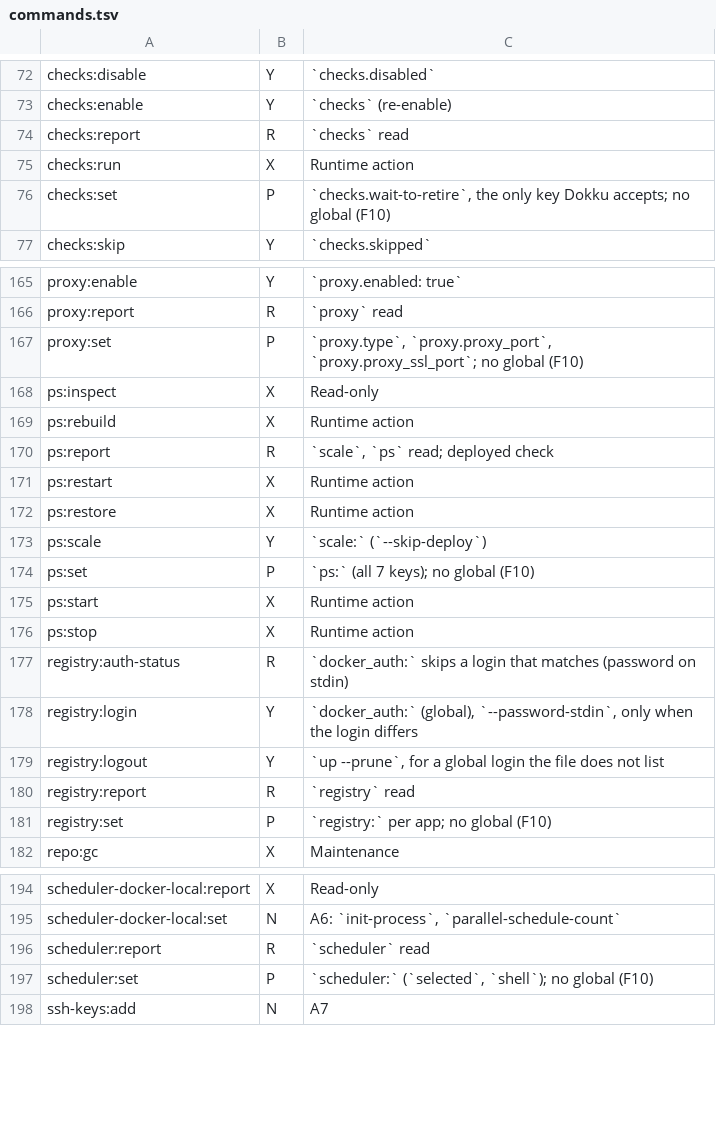
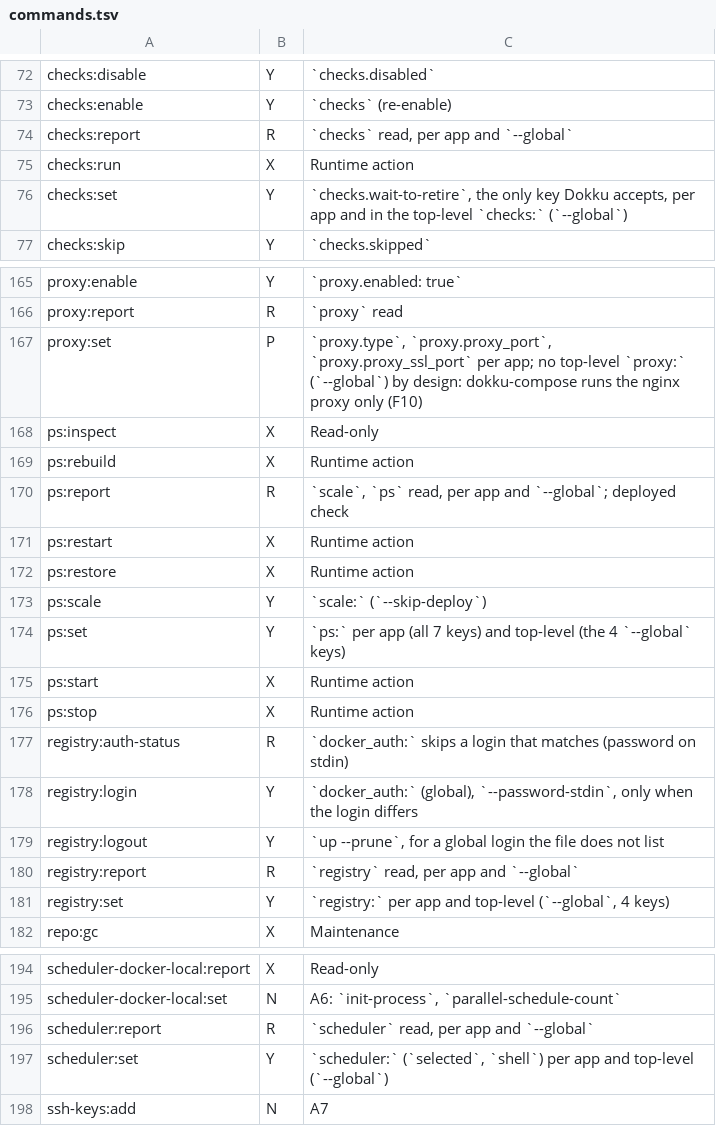
Before and after one commit to guess/dokku-compose, a TSV file: scripts/dokku-audit/commands.tsv, drawn as a sheet; only a part is shown, gaps mark what is left out; the diff covers the shown part only.

Commit message:
docs: Close F10 with the shipped behaviour, regenerated audit tables and changelog
Mark F10 done in the audit, update the .tsv rows for the --global forms and
regenerate the tables against Dokku v0.38.31, fill in the Properties table's
Global column, add the proxy exception to Won't add, and add the CHANGELOG
entries (the breaking top-level git: change with its upgrade note, the global
blocks, global diff/prune/export for nginx and logs) and a short README section.

```diff
--- a/scripts/dokku-audit/commands.tsv
+++ b/scripts/dokku-audit/commands.tsv
@@ -73,5 +73,5 @@ checks:disable	Y	`checks.disabled`
 checks:enable	Y	`checks` (re-enable)
-checks:report	R	`checks` read
+checks:report	R	`checks` read, per app and `--global`
 checks:run	X	Runtime action
-checks:set	P	`checks.wait-to-retire`, the only key Dokku accepts; no global (F10)
+checks:set	Y	`checks.wait-to-retire`, the only key Dokku accepts, per app and in the top-level `checks:` (`--global`)
 checks:skip	Y	`checks.skipped`
@@ -166,6 +166,6 @@ proxy:enable	Y	`proxy.enabled: true`
 proxy:report	R	`proxy` read
-proxy:set	P	`proxy.type`, `proxy.proxy_port`, `proxy.proxy_ssl_port`; no global (F10)
+proxy:set	P	`proxy.type`, `proxy.proxy_port`, `proxy.proxy_ssl_port` per app; no top-level `proxy:` (`--global`) by design: dokku-compose runs the nginx proxy only (F10)
 ps:inspect	X	Read-only
 ps:rebuild	X	Runtime action
-ps:report	R	`scale`, `ps` read; deployed check
+ps:report	R	`scale`, `ps` read, per app and `--global`; deployed check
 ps:restart	X	Runtime action
@@ -173,3 +173,3 @@ ps:restore	X	Runtime action
 ps:scale	Y	`scale:` (`--skip-deploy`)
-ps:set	P	`ps:` (all 7 keys); no global (F10)
+ps:set	Y	`ps:` per app (all 7 keys) and top-level (the 4 `--global` keys)
 ps:start	X	Runtime action
@@ -179,4 +179,4 @@ registry:login	Y	`docker_auth:` (global), `--password-stdin`, only when the logi
 registry:logout	Y	`up --prune`, for a global login the file does not list
-registry:report	R	`registry` read
-registry:set	P	`registry:` per app; no global (F10)
+registry:report	R	`registry` read, per app and `--global`
+registry:set	Y	`registry:` per app and top-level (`--global`, 4 keys)
 repo:gc	X	Maintenance
@@ -195,4 +195,4 @@ scheduler-docker-local:report	X	Read-only
 scheduler-docker-local:set	N	A6: `init-process`, `parallel-schedule-count`
-scheduler:report	R	`scheduler` read
-scheduler:set	P	`scheduler:` (`selected`, `shell`); no global (F10)
+scheduler:report	R	`scheduler` read, per app and `--global`
+scheduler:set	Y	`scheduler:` (`selected`, `shell`) per app and top-level (`--global`)
 ssh-keys:add	N	A7
```
Also changed, not shown: 18 edited cells elsewhere in this file, 3 other files.
